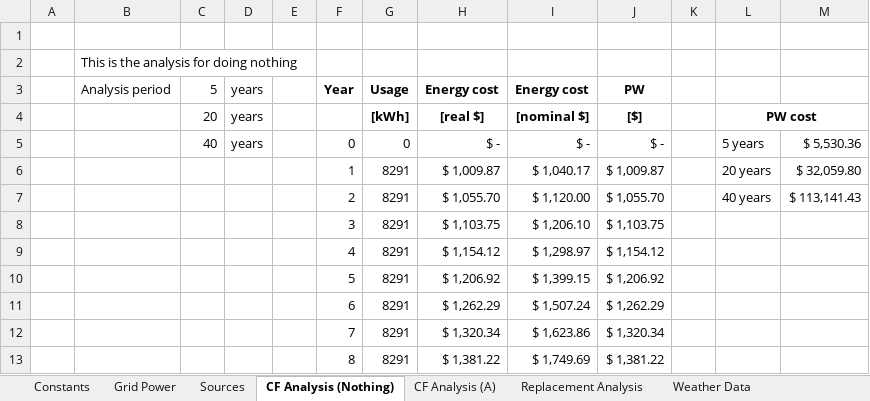
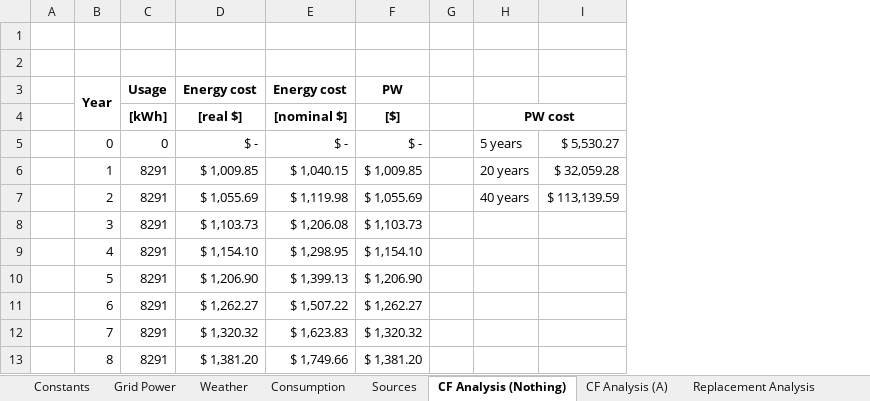
Before and after one commit to FSXAC/MECH431, an Excel workbook: data/Main.xlsx, sheet CF Analysis (Nothing), drawn as a sheet; only a part is shown; values as stored, in another font and other column widths than the file's, no borders; removed rows and columns are numbered as before the commit, all else as after; the diff covers the shown part only; the diff names each change by its address in the sheet, - before the commit and + after, or states it on an @@ line.

```diff
--- a/data/Main.xlsx (sheet CF Analysis (Nothing))
+++ b/data/Main.xlsx (sheet CF Analysis (Nothing))
-sheet tab: Weather Data
+sheet tab: Weather
+sheet tab: Consumption
-column B (Analysis period), row 2: This is the analysis for doing nothing
-column C (5), rows 4-5: 20 | 40
-column D (years), rows 4-5: years | years
-column E, empty
-column M, rows 5-7: $ 5,530.36 | $ 32,059.80 | $ 113,141.43
+column I, rows 5-7: $ 5,530.27 | $ 32,059.28 | $ 113,139.59
+B3:B4 merged
-D6 (Energy cost): $ 1,009.87
+D6 (Energy cost): $ 1,009.85
-E6 (Energy cost): $ 1,040.17
+E6 (Energy cost): $ 1,040.15
-F6 (PW): $ 1,009.87
+F6 (PW): $ 1,009.85
-D7 (Energy cost): $ 1,055.70
+D7 (Energy cost): $ 1,055.69
-E7 (Energy cost): $ 1,120.00
+E7 (Energy cost): $ 1,119.98
-F7 (PW): $ 1,055.70
+F7 (PW): $ 1,055.69
-D8 (Energy cost): $ 1,103.75
+D8 (Energy cost): $ 1,103.73
-E8 (Energy cost): $ 1,206.10
+E8 (Energy cost): $ 1,206.08
-F8 (PW): $ 1,103.75
+F8 (PW): $ 1,103.73
-D9 (Energy cost): $ 1,154.12
+D9 (Energy cost): $ 1,154.10
-E9 (Energy cost): $ 1,298.97
+E9 (Energy cost): $ 1,298.95
-F9 (PW): $ 1,154.12
+F9 (PW): $ 1,154.10
-D10 (Energy cost): $ 1,206.92
+D10 (Energy cost): $ 1,206.90
-E10 (Energy cost): $ 1,399.15
+E10 (Energy cost): $ 1,399.13
-F10 (PW): $ 1,206.92
+F10 (PW): $ 1,206.90
-D11 (Energy cost): $ 1,262.29
+D11 (Energy cost): $ 1,262.27
-E11 (Energy cost): $ 1,507.24
+E11 (Energy cost): $ 1,507.22
-F11 (PW): $ 1,262.29
+F11 (PW): $ 1,262.27
-D12 (Energy cost): $ 1,320.34
+D12 (Energy cost): $ 1,320.32
-E12 (Energy cost): $ 1,623.86
+E12 (Energy cost): $ 1,623.83
-F12 (PW): $ 1,320.34
+F12 (PW): $ 1,320.32
-D13 (Energy cost): $ 1,381.22
+D13 (Energy cost): $ 1,381.20
-E13 (Energy cost): $ 1,749.69
+E13 (Energy cost): $ 1,749.66
-F13 (PW): $ 1,381.22
+F13 (PW): $ 1,381.20
```
Also changed, not shown: 96 edited cells elsewhere in this sheet, sheet Grid Power, sheet CF Analysis (A), formulas that keep their value, charts or pictures, 1 other file.
